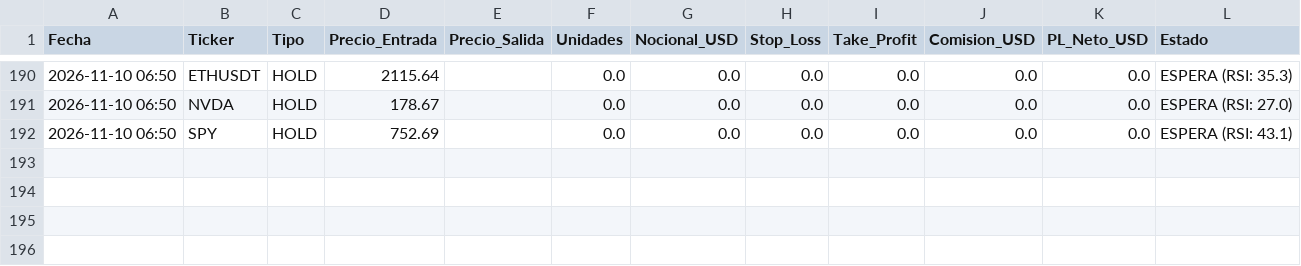
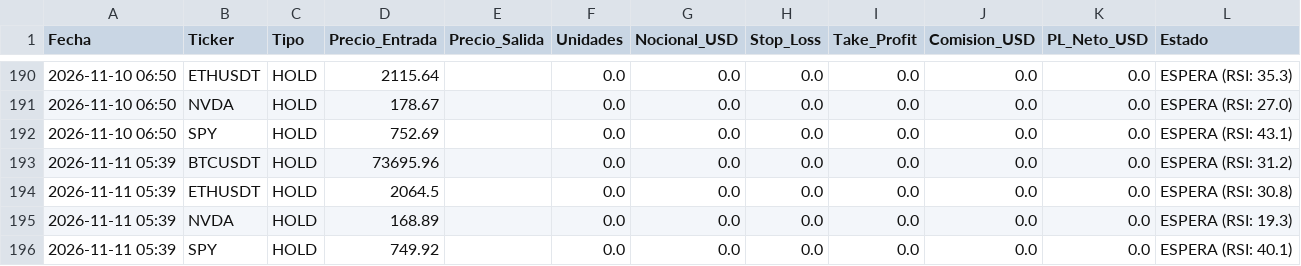
Before and after one commit to Nebuluky25/trader_bot, a CSV file: trades_history.csv, drawn as a sheet; only a part is shown, gaps mark what is left out; the diff names each change by its address in the sheet, - before the commit and + after, or states it on an @@ line.

```diff
--- a/trades_history.csv
+++ b/trades_history.csv
+row 193: 2026-11-11 05:39 | BTCUSDT | HOLD | 73695.96 |  | 0.0 | 0.0 | 0.0 | 0.0 | 0.0 | 0.0 | ESPERA (RSI: 31.2)
+row 194: 2026-11-11 05:39 | ETHUSDT | HOLD | 2064.5 |  | 0.0 | 0.0 | 0.0 | 0.0 | 0.0 | 0.0 | ESPERA (RSI: 30.8)
+row 195: 2026-11-11 05:39 | NVDA | HOLD | 168.89 |  | 0.0 | 0.0 | 0.0 | 0.0 | 0.0 | 0.0 | ESPERA (RSI: 19.3)
+row 196: 2026-11-11 05:39 | SPY | HOLD | 749.92 |  | 0.0 | 0.0 | 0.0 | 0.0 | 0.0 | 0.0 | ESPERA (RSI: 40.1)
```
